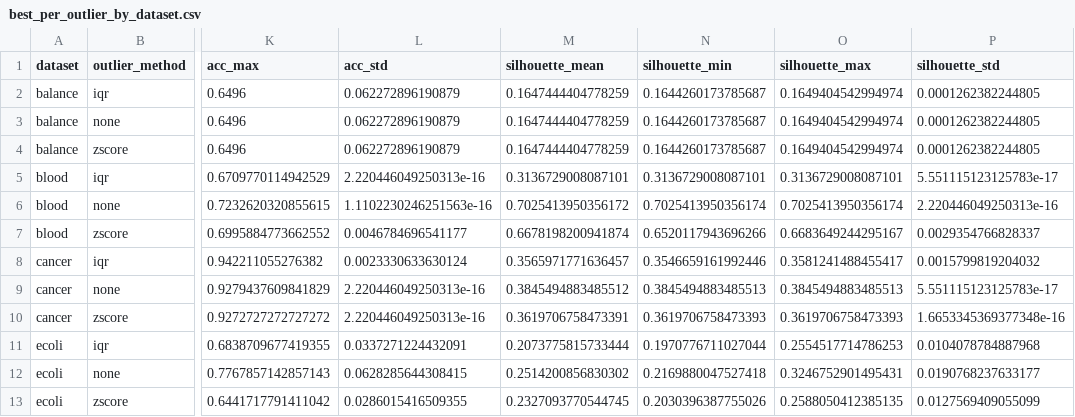
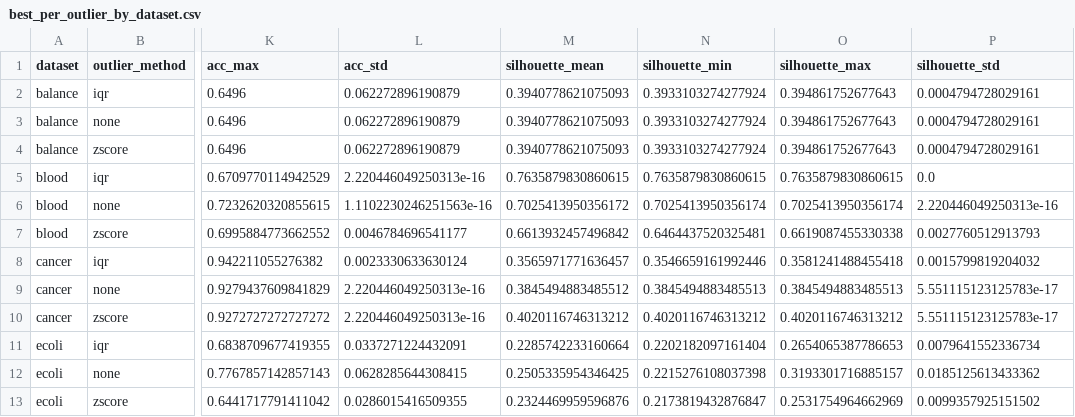
Before and after one commit to ValuedZer0/fyp2, a CSV file: experiments/best_per_outlier_by_dataset.csv, drawn as a sheet; only a part is shown, gaps mark what is left out; the diff covers the shown part only; the diff names each change by its address in the sheet, - before the commit and + after, or states it on an @@ line.

```diff
--- a/experiments/best_per_outlier_by_dataset.csv
+++ b/experiments/best_per_outlier_by_dataset.csv
-M2:M4 (silhouette_mean): 0.1647444404778259
+M2:M4 (silhouette_mean): 0.3940778621075093
-N2:N4 (silhouette_min): 0.1644260173785687
+N2:N4 (silhouette_min): 0.3933103274277924
-O2:O4 (silhouette_max): 0.1649404542994974
+O2:O4 (silhouette_max): 0.394861752677643
-P2:P4 (silhouette_std): 0.0001262382244805
+P2:P4 (silhouette_std): 0.0004794728029161
-M5 (silhouette_mean): 0.3136729008087101
+M5 (silhouette_mean): 0.7635879830860615
-N5 (silhouette_min): 0.3136729008087101
+N5 (silhouette_min): 0.7635879830860615
-O5 (silhouette_max): 0.3136729008087101
+O5 (silhouette_max): 0.7635879830860615
-P5 (silhouette_std): 5.551115123125783e-17
+P5 (silhouette_std): 0.0
-M7 (silhouette_mean): 0.6678198200941874
+M7 (silhouette_mean): 0.6613932457496842
-N7 (silhouette_min): 0.6520117943696266
+N7 (silhouette_min): 0.6464437520325481
-O7 (silhouette_max): 0.6683649244295167
+O7 (silhouette_max): 0.6619087455330338
-P7 (silhouette_std): 0.0029354766828337
+P7 (silhouette_std): 0.0027760512913793
-O8 (silhouette_max): 0.3581241488455417
+O8 (silhouette_max): 0.3581241488455418
-M10 (silhouette_mean): 0.3619706758473391
+M10 (silhouette_mean): 0.4020116746313212
-N10 (silhouette_min): 0.3619706758473393
+N10 (silhouette_min): 0.4020116746313212
-O10 (silhouette_max): 0.3619706758473393
+O10 (silhouette_max): 0.4020116746313212
-P10 (silhouette_std): 1.6653345369377348e-16
+P10 (silhouette_std): 5.551115123125783e-17
-M11 (silhouette_mean): 0.2073775815733444
+M11 (silhouette_mean): 0.2285742233160664
-N11 (silhouette_min): 0.1970776711027044
+N11 (silhouette_min): 0.2202182097161404
-O11 (silhouette_max): 0.2554517714786253
+O11 (silhouette_max): 0.2654065387786653
-P11 (silhouette_std): 0.0104078784887968
+P11 (silhouette_std): 0.0079641552336734
-M12 (silhouette_mean): 0.2514200856830302
+M12 (silhouette_mean): 0.2505335954346425
-N12 (silhouette_min): 0.2169880047527418
+N12 (silhouette_min): 0.2215276108037398
-O12 (silhouette_max): 0.3246752901495431
+O12 (silhouette_max): 0.3193301716885157
-P12 (silhouette_std): 0.0190768237633177
+P12 (silhouette_std): 0.0185125613433362
-M13 (silhouette_mean): 0.2327093770544745
+M13 (silhouette_mean): 0.2324469959596876
-N13 (silhouette_min): 0.2030396387755026
+N13 (silhouette_min): 0.2173819432876847
-O13 (silhouette_max): 0.2588050412385135
+O13 (silhouette_max): 0.2531754964662969
-P13 (silhouette_std): 0.0127569409055099
+P13 (silhouette_std): 0.0099357925151502
```
Also changed, not shown: 44 edited cells elsewhere in this file, experiments/best_per_dataset_by_accuracy.csv, experiments/best_per_metric_by_dataset.csv, 3 other files.
